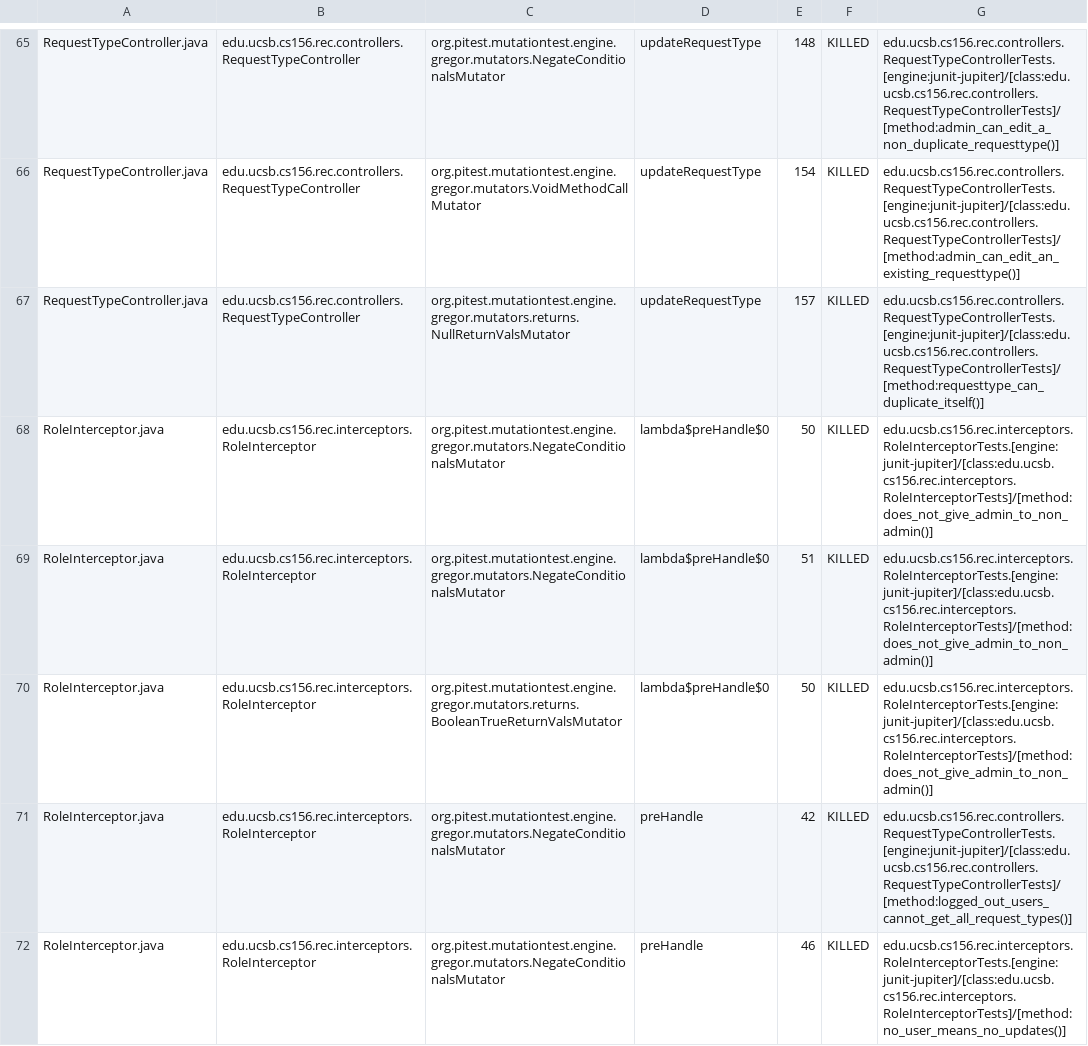
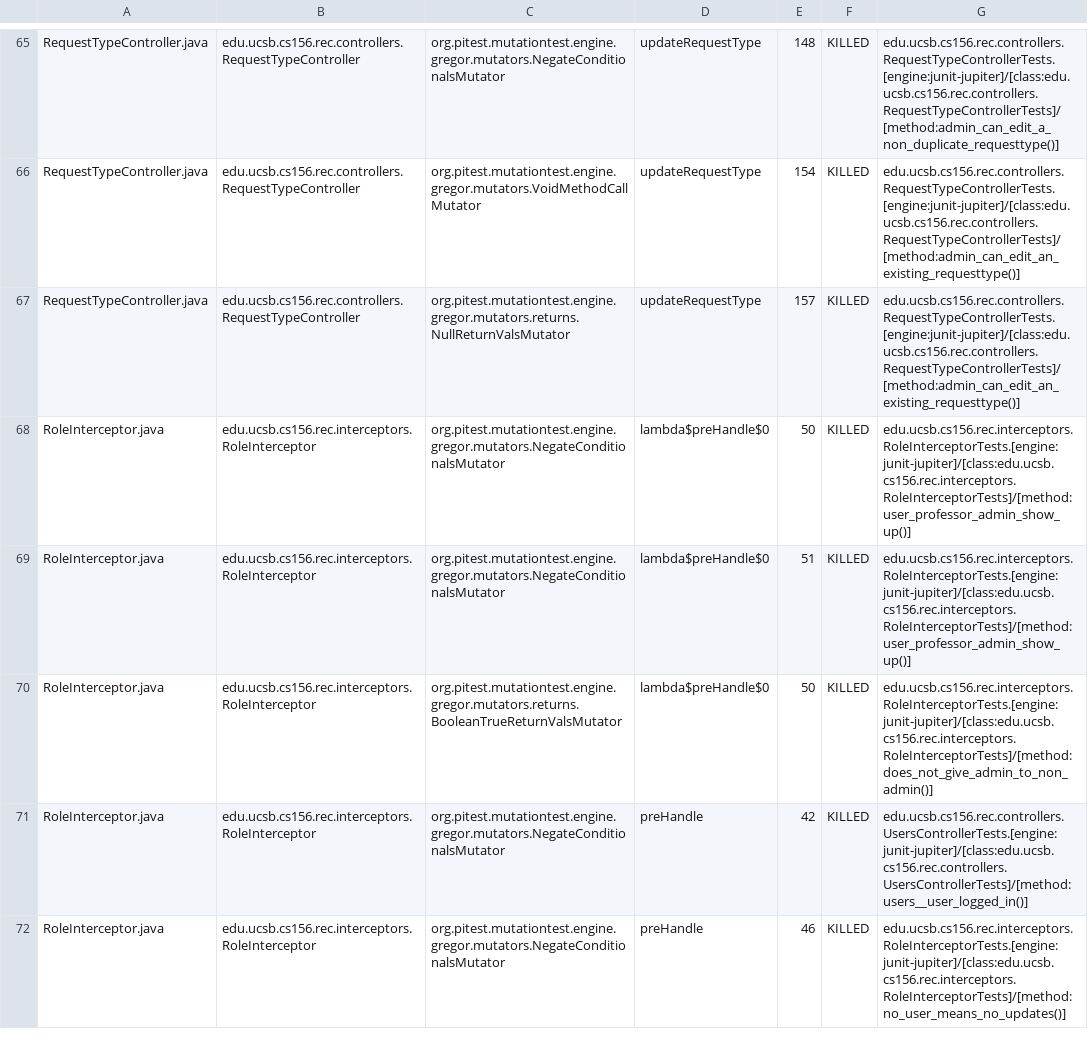
Before and after one commit to ucsb-cs156/proj-rec, a CSV file: prs/47/pitest/mutations.csv, drawn as a sheet; only a part is shown, gaps mark what is left out; the diff covers the shown part only.

Commit message:
Deploying to gh-pages from @ ucsb-cs156/proj-rec@7c0dfdbe560b7978b9b69a82eb68164b5b4bd211 🚀

```diff
--- a/prs/47/pitest/mutations.csv
+++ b/prs/47/pitest/mutations.csv
@@ -66,7 +66,7 @@ RequestTypeController.java,edu.ucsb.cs156.rec.controllers.RequestTypeController,
 RequestTypeController.java,edu.ucsb.cs156.rec.controllers.RequestTypeController,org.pitest.mutationtest.engine.gregor.mutators.VoidMethodCallMutator,updateRequestType,154,KILLED,edu.ucsb.cs156.rec.controllers.RequestTypeControllerTests.[engine:junit-jupiter]/[class:edu.ucsb.cs156.rec.controllers.RequestTypeControllerTests]/[method:admin_can_edit_an_existing_requesttype()]
-RequestTypeController.java,edu.ucsb.cs156.rec.controllers.RequestTypeController,org.pitest.mutationtest.engine.gregor.mutators.returns.NullReturnValsMutator,updateRequestType,157,KILLED,edu.ucsb.cs156.rec.controllers.RequestTypeControllerTests.[engine:junit-jupiter]/[class:edu.ucsb.cs156.rec.controllers.RequestTypeControllerTests]/[method:requesttype_can_duplicate_itself()]
-RoleInterceptor.java,edu.ucsb.cs156.rec.interceptors.RoleInterceptor,org.pitest.mutationtest.engine.gregor.mutators.NegateConditionalsMutator,lambda$preHandle$0,50,KILLED,edu.ucsb.cs156.rec.interceptors.RoleInterceptorTests.[engine:junit-jupiter]/[class:edu.ucsb.cs156.rec.interceptors.RoleInterceptorTests]/[method:does_not_give_admin_to_non_admin()]
-RoleInterceptor.java,edu.ucsb.cs156.rec.interceptors.RoleInterceptor,org.pitest.mutationtest.engine.gregor.mutators.NegateConditionalsMutator,lambda$preHandle$0,51,KILLED,edu.ucsb.cs156.rec.interceptors.RoleInterceptorTests.[engine:junit-jupiter]/[class:edu.ucsb.cs156.rec.interceptors.RoleInterceptorTests]/[method:does_not_give_admin_to_non_admin()]
+RequestTypeController.java,edu.ucsb.cs156.rec.controllers.RequestTypeController,org.pitest.mutationtest.engine.gregor.mutators.returns.NullReturnValsMutator,updateRequestType,157,KILLED,edu.ucsb.cs156.rec.controllers.RequestTypeControllerTests.[engine:junit-jupiter]/[class:edu.ucsb.cs156.rec.controllers.RequestTypeControllerTests]/[method:admin_can_edit_an_existing_requesttype()]
+RoleInterceptor.java,edu.ucsb.cs156.rec.interceptors.RoleInterceptor,org.pitest.mutationtest.engine.gregor.mutators.NegateConditionalsMutator,lambda$preHandle$0,50,KILLED,edu.ucsb.cs156.rec.interceptors.RoleInterceptorTests.[engine:junit-jupiter]/[class:edu.ucsb.cs156.rec.interceptors.RoleInterceptorTests]/[method:user_professor_admin_show_up()]
+RoleInterceptor.java,edu.ucsb.cs156.rec.interceptors.RoleInterceptor,org.pitest.mutationtest.engine.gregor.mutators.NegateConditionalsMutator,lambda$preHandle$0,51,KILLED,edu.ucsb.cs156.rec.interceptors.RoleInterceptorTests.[engine:junit-jupiter]/[class:edu.ucsb.cs156.rec.interceptors.RoleInterceptorTests]/[method:user_professor_admin_show_up()]
 RoleInterceptor.java,edu.ucsb.cs156.rec.interceptors.RoleInterceptor,org.pitest.mutationtest.engine.gregor.mutators.returns.BooleanTrueReturnValsMutator,lambda$preHandle$0,50,KILLED,edu.ucsb.cs156.rec.interceptors.RoleInterceptorTests.[engine:junit-jupiter]/[class:edu.ucsb.cs156.rec.interceptors.RoleInterceptorTests]/[method:does_not_give_admin_to_non_admin()]
-RoleInterceptor.java,edu.ucsb.cs156.rec.interceptors.RoleInterceptor,org.pitest.mutationtest.engine.gregor.mutators.NegateConditionalsMutator,preHandle,42,KILLED,edu.ucsb.cs156.rec.controllers.RequestTypeControllerTests.[engine:junit-jupiter]/[class:edu.ucsb.cs156.rec.controllers.RequestTypeControllerTests]/[method:logged_out_users_cannot_get_all_request_types()]
+RoleInterceptor.java,edu.ucsb.cs156.rec.interceptors.RoleInterceptor,org.pitest.mutationtest.engine.gregor.mutators.NegateConditionalsMutator,preHandle,42,KILLED,edu.ucsb.cs156.rec.controllers.UsersControllerTests.[engine:junit-jupiter]/[class:edu.ucsb.cs156.rec.controllers.UsersControllerTests]/[method:users__user_logged_in()]
 RoleInterceptor.java,edu.ucsb.cs156.rec.interceptors.RoleInterceptor,org.pitest.mutationtest.engine.gregor.mutators.NegateConditionalsMutator,preHandle,46,KILLED,edu.ucsb.cs156.rec.interceptors.RoleInterceptorTests.[engine:junit-jupiter]/[class:edu.ucsb.cs156.rec.interceptors.RoleInterceptorTests]/[method:no_user_means_no_updates()]
```
Also changed, not shown: 5 edited cells elsewhere in this file, 9 other files.
